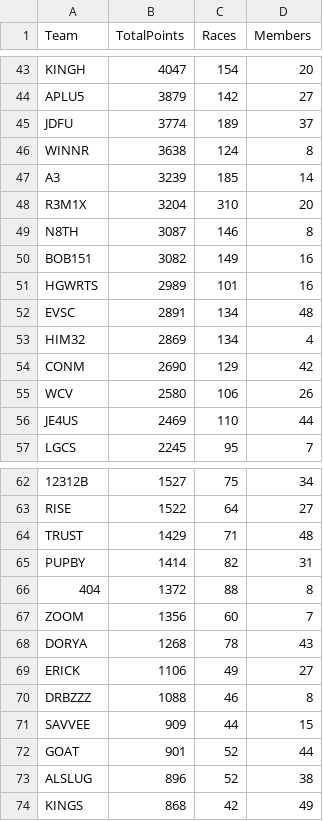
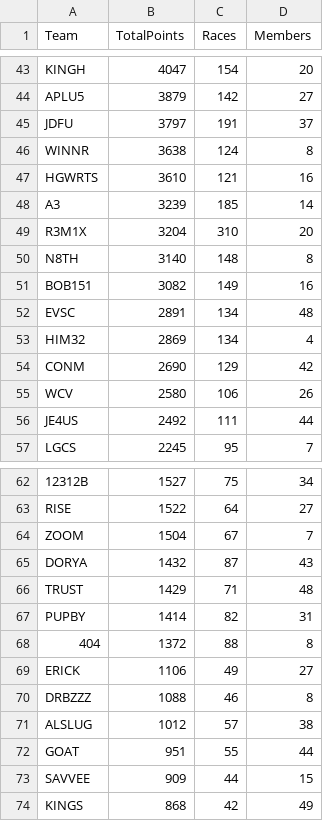
Before and after one commit to nincaleb/nitromathlb, a CSV file: csv_archive/nitromath_team_leaderboard_20250408.csv, drawn as a sheet; only a part is shown, gaps mark what is left out; removed rows and columns are numbered as before the commit, all else as after; the diff covers the shown part only; the diff names each change by its address in the sheet, - before the commit and + after, or states it on an @@ line.

```diff
--- a/csv_archive/nitromath_team_leaderboard_20250408.csv
+++ b/csv_archive/nitromath_team_leaderboard_20250408.csv
-B45 (TotalPoints): 3774
+B45 (TotalPoints): 3797
-C45 (Races): 189
+C45 (Races): 191
+row 47: HGWRTS | 3610 | 121 | 16
-B50 (TotalPoints): 3087
+B50 (TotalPoints): 3140
-C50 (Races): 146
+C50 (Races): 148
-row 51: HGWRTS | 2989 | 101 | 16
-B56 (TotalPoints): 2469
+B56 (TotalPoints): 2492
-C56 (Races): 110
+C56 (Races): 111
+row 64: ZOOM | 1504 | 67 | 7
+row 65: DORYA | 1432 | 87 | 43
-row 67: ZOOM | 1356 | 60 | 7
-row 68: DORYA | 1268 | 78 | 43
+row 71: ALSLUG | 1012 | 57 | 38
+row 72: GOAT | 951 | 55 | 44
-row 72: GOAT | 901 | 52 | 44
-row 73: ALSLUG | 896 | 52 | 38
```
Also changed, not shown: 23 edited cells elsewhere in this file, csv_archive/nitromath_season_leaderboard_20250408.csv, 1 other file.
